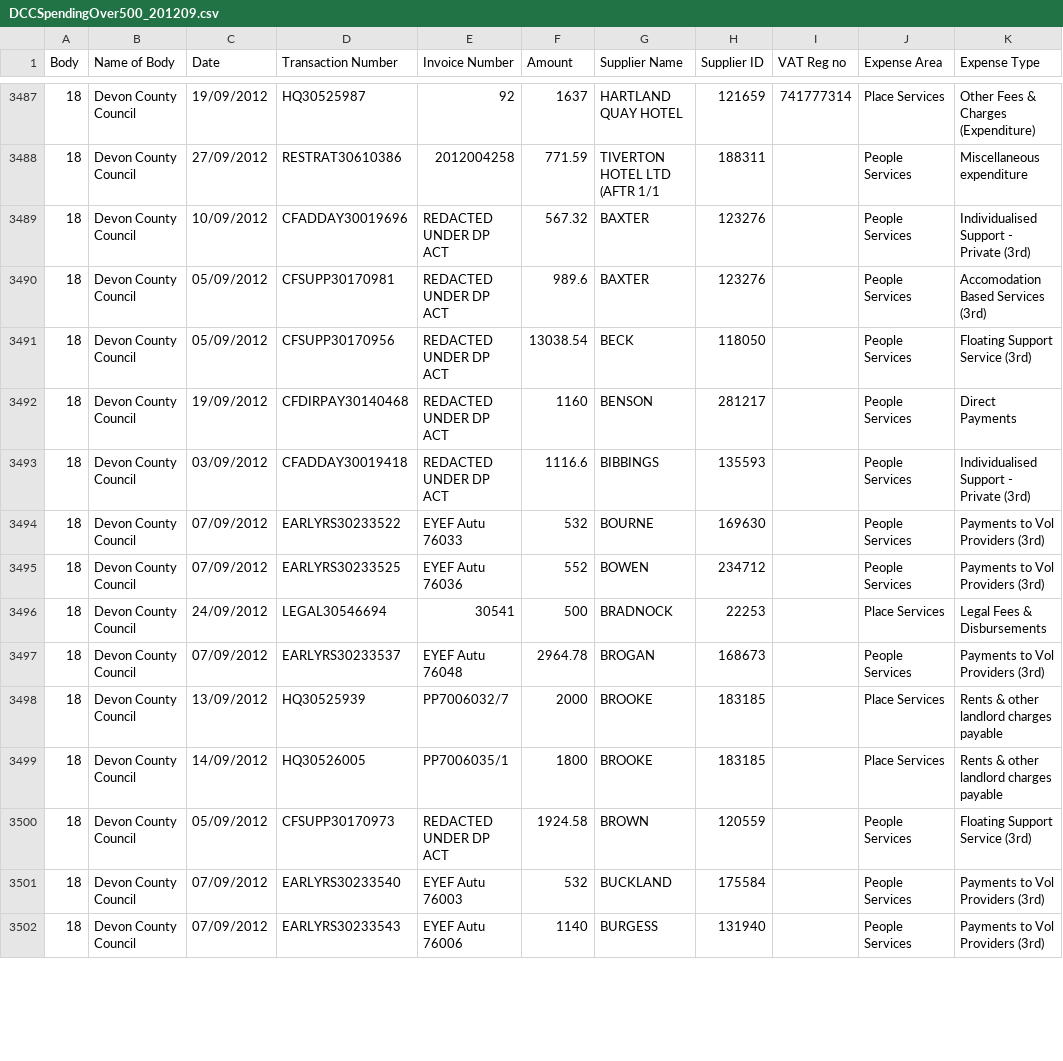
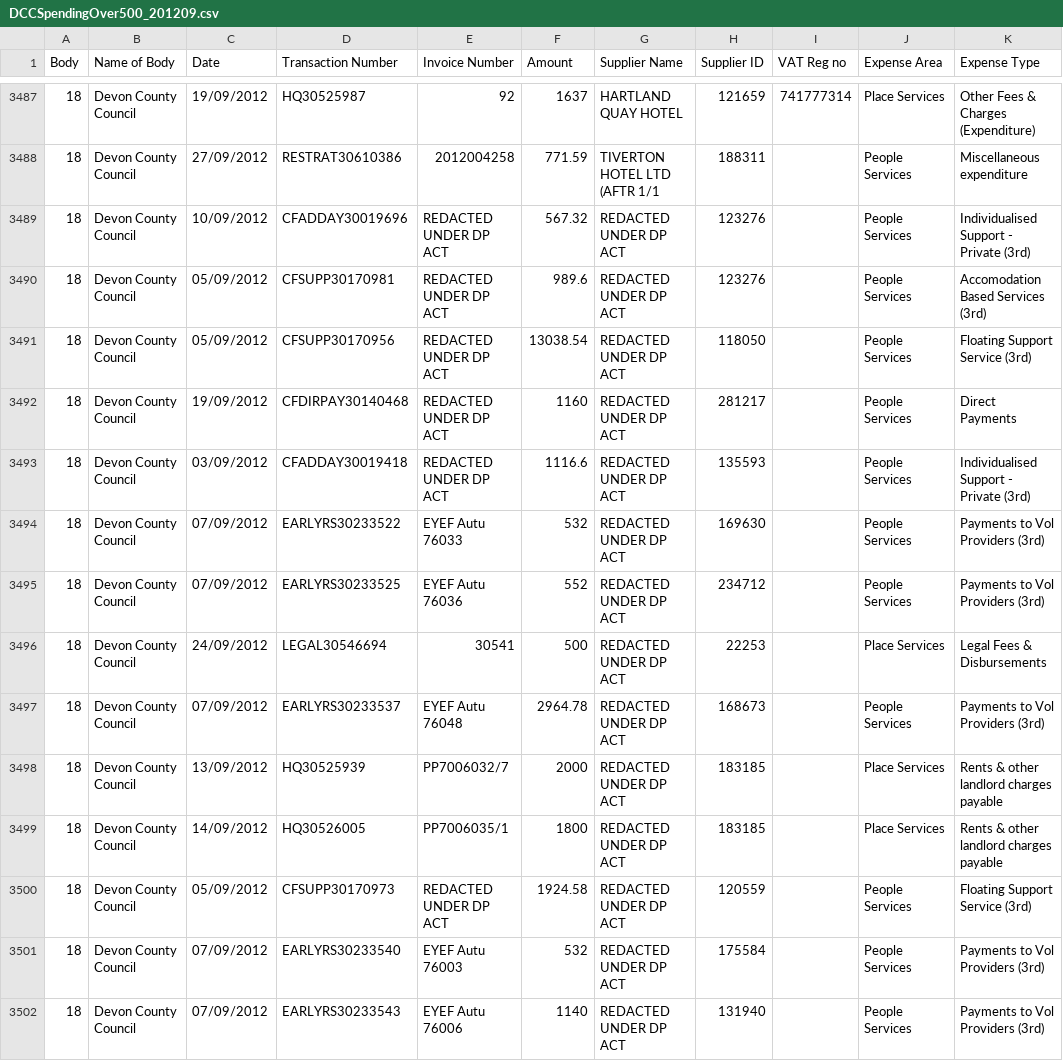
Before and after one commit to Devon-County-Council/spending, a CSV file: DCCSpendingOver500_201209.csv, drawn as a sheet; only a part is shown, gaps mark what is left out; the diff covers the shown part only; the diff names each change by its address in the sheet, - before the commit and + after, or states it on an @@ line.

```diff
--- a/DCCSpendingOver500_201209.csv
+++ b/DCCSpendingOver500_201209.csv
-G3489:G3490 (Supplier Name): BAXTER
+G3489:G3490 (Supplier Name): REDACTED UNDER DP ACT
-G3491 (Supplier Name): BECK
+G3491 (Supplier Name): REDACTED UNDER DP ACT
-G3492 (Supplier Name): BENSON
+G3492 (Supplier Name): REDACTED UNDER DP ACT
-G3493 (Supplier Name): BIBBINGS
+G3493 (Supplier Name): REDACTED UNDER DP ACT
-G3494 (Supplier Name): BOURNE
+G3494 (Supplier Name): REDACTED UNDER DP ACT
-G3495 (Supplier Name): BOWEN
+G3495 (Supplier Name): REDACTED UNDER DP ACT
-G3496 (Supplier Name): BRADNOCK
+G3496 (Supplier Name): REDACTED UNDER DP ACT
-G3497 (Supplier Name): BROGAN
+G3497 (Supplier Name): REDACTED UNDER DP ACT
-G3498:G3499 (Supplier Name): BROOKE
+G3498:G3499 (Supplier Name): REDACTED UNDER DP ACT
-G3500 (Supplier Name): BROWN
+G3500 (Supplier Name): REDACTED UNDER DP ACT
-G3501 (Supplier Name): BUCKLAND
+G3501 (Supplier Name): REDACTED UNDER DP ACT
-G3502 (Supplier Name): BURGESS
+G3502 (Supplier Name): REDACTED UNDER DP ACT
```
Also changed, not shown: 156 edited cells elsewhere in this file, DCCSpendingOver500_201204.csv, DCCSpendingOver500_201207.csv, 9 other files.
